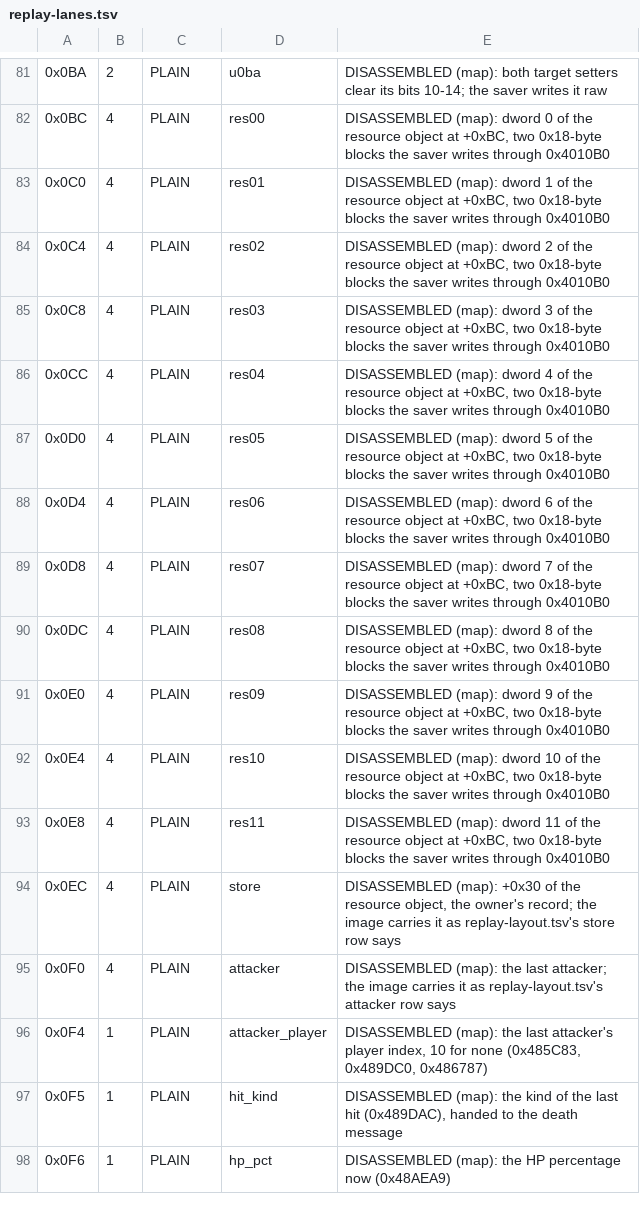
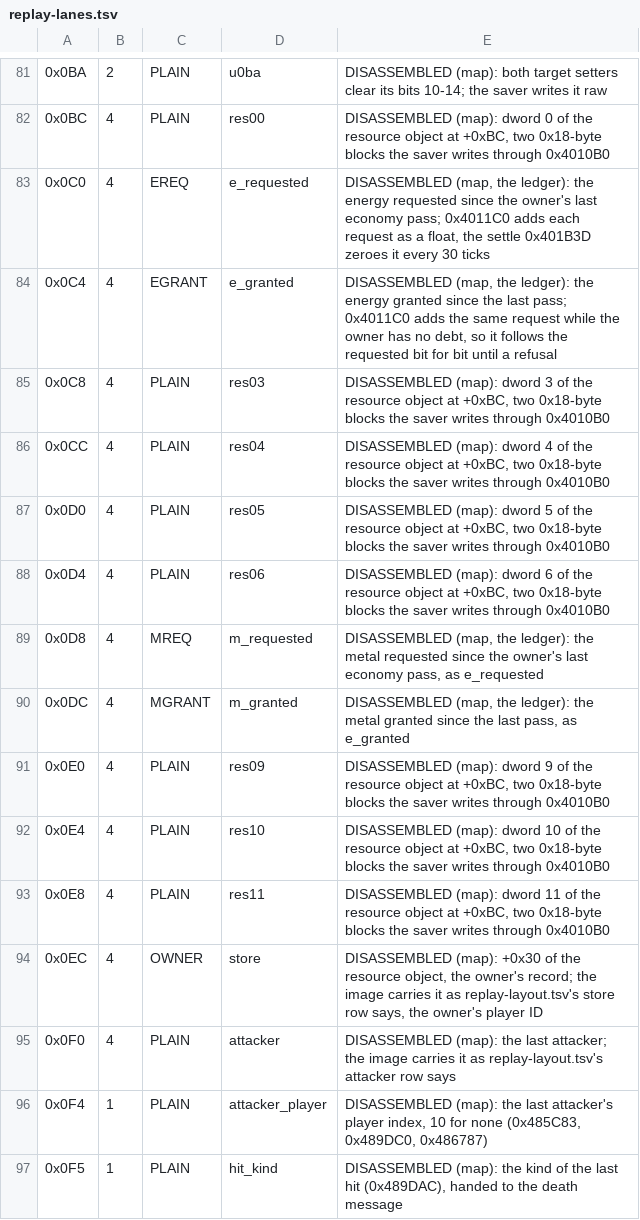
Before and after one commit to Code-Herder/ta-impure-patch, a TSV file: tagpu/ddraw/replay-lanes.tsv, drawn as a sheet; only a part is shown, gaps mark what is left out; the shorter side is filled out with more unchanged rows.

```diff
--- a/tagpu/ddraw/replay-lanes.tsv
+++ b/tagpu/ddraw/replay-lanes.tsv
@@ -82,4 +82,4 @@
 0x0BC	4	PLAIN	res00	DISASSEMBLED (map): dword 0 of the resource object at +0xBC, two 0x18-byte blocks the saver writes through 0x4010B0
-0x0C0	4	PLAIN	res01	DISASSEMBLED (map): dword 1 of the resource object at +0xBC, two 0x18-byte blocks the saver writes through 0x4010B0
-0x0C4	4	PLAIN	res02	DISASSEMBLED (map): dword 2 of the resource object at +0xBC, two 0x18-byte blocks the saver writes through 0x4010B0
+0x0C0	4	EREQ	e_requested	DISASSEMBLED (map, the ledger): the energy requested since the owner's last economy pass; 0x4011C0 adds each request as a float, the settle 0x401B3D zeroes it every 30 ticks
+0x0C4	4	EGRANT	e_granted	DISASSEMBLED (map, the ledger): the energy granted since the last pass; 0x4011C0 adds the same request while the owner has no debt, so it follows the requested bit for bit until a refusal
 0x0C8	4	PLAIN	res03	DISASSEMBLED (map): dword 3 of the resource object at +0xBC, two 0x18-byte blocks the saver writes through 0x4010B0
@@ -88,4 +88,4 @@
 0x0D4	4	PLAIN	res06	DISASSEMBLED (map): dword 6 of the resource object at +0xBC, two 0x18-byte blocks the saver writes through 0x4010B0
-0x0D8	4	PLAIN	res07	DISASSEMBLED (map): dword 7 of the resource object at +0xBC, two 0x18-byte blocks the saver writes through 0x4010B0
-0x0DC	4	PLAIN	res08	DISASSEMBLED (map): dword 8 of the resource object at +0xBC, two 0x18-byte blocks the saver writes through 0x4010B0
+0x0D8	4	MREQ	m_requested	DISASSEMBLED (map, the ledger): the metal requested since the owner's last economy pass, as e_requested
+0x0DC	4	MGRANT	m_granted	DISASSEMBLED (map, the ledger): the metal granted since the last pass, as e_granted
 0x0E0	4	PLAIN	res09	DISASSEMBLED (map): dword 9 of the resource object at +0xBC, two 0x18-byte blocks the saver writes through 0x4010B0
@@ -93,3 +93,3 @@
 0x0E8	4	PLAIN	res11	DISASSEMBLED (map): dword 11 of the resource object at +0xBC, two 0x18-byte blocks the saver writes through 0x4010B0
-0x0EC	4	PLAIN	store	DISASSEMBLED (map): +0x30 of the resource object, the owner's record; the image carries it as replay-layout.tsv's store row says
+0x0EC	4	OWNER	store	DISASSEMBLED (map): +0x30 of the resource object, the owner's record; the image carries it as replay-layout.tsv's store row says, the owner's player ID
 0x0F0	4	PLAIN	attacker	DISASSEMBLED (map): the last attacker; the image carries it as replay-layout.tsv's attacker row says
```
Also changed, not shown: 11 other files.
